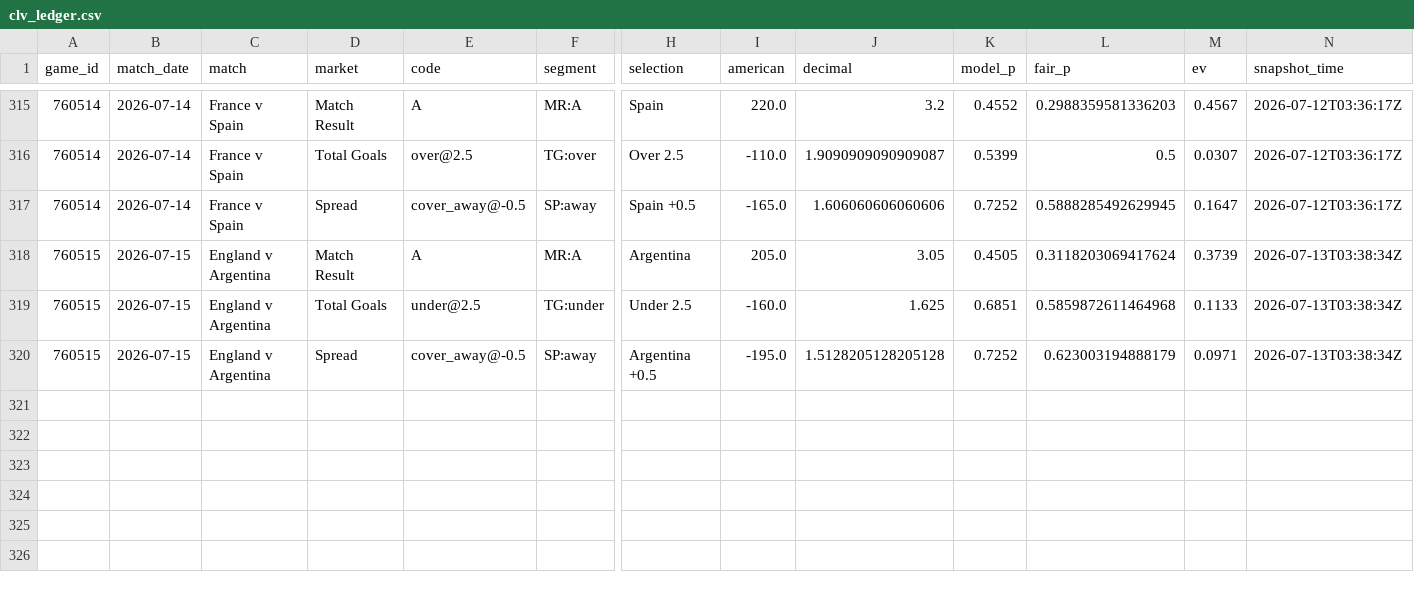
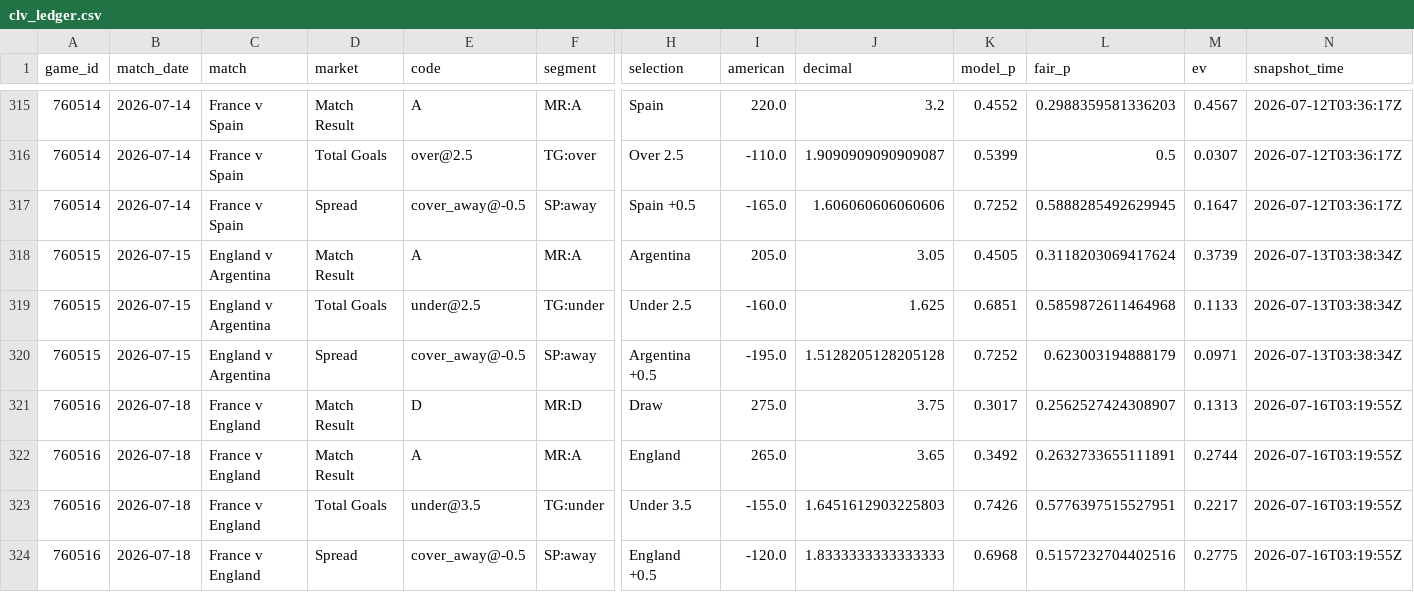
Before and after one commit to mgwinnier/soccer-model, a CSV file: reports/clv_ledger.csv, drawn as a sheet; only a part is shown, gaps mark what is left out; rows hold the shown columns only; the diff names each change by its address in the sheet, - before the commit and + after, or states it on an @@ line.

```diff
--- a/reports/clv_ledger.csv
+++ b/reports/clv_ledger.csv
+row 321: 760516 | 2026-07-18 | France v England | Match Result | D | MR:D | Draw | 275.0 | 3.75 | 0.3017 | 0.2562527424308907 | 0.1313 | 2026-07-16T03:19:55Z
+row 322: 760516 | 2026-07-18 | France v England | Match Result | A | MR:A | England | 265.0 | 3.65 | 0.3492 | 0.2632733655111891 | 0.2744 | 2026-07-16T03:19:55Z
+row 323: 760516 | 2026-07-18 | France v England | Total Goals | under@3.5 | TG:under | Under 3.5 | -155.0 | 1.6451612903225803 | 0.7426 | 0.5776397515527951 | 0.2217 | 2026-07-16T03:19:55Z
+row 324: 760516 | 2026-07-18 | France v England | Spread | cover_away@-0.5 | SP:away | England +0.5 | -120.0 | 1.8333333333333333 | 0.6968 | 0.5157232704402516 | 0.2775 | 2026-07-16T03:19:55Z
```
Also changed, not shown: reports/clv_open.csv.
